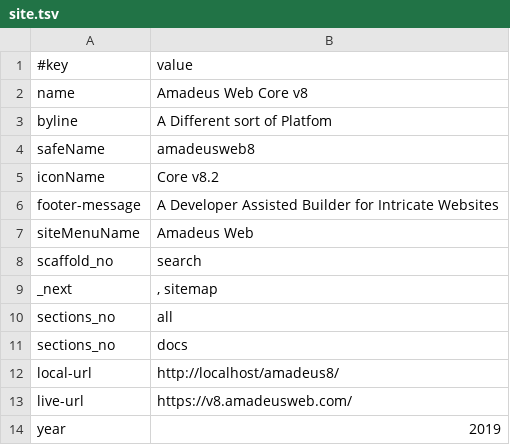
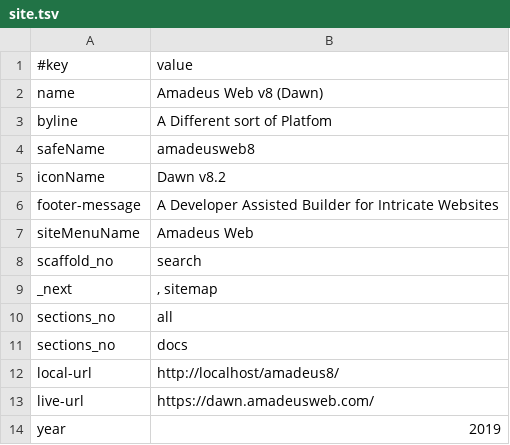
Before and after one commit to AmadeusWebWorld/dawn, a TSV file: data/site.tsv, drawn as a sheet.

```diff
--- a/data/site.tsv
+++ b/data/site.tsv
@@ -1,6 +1,6 @@
 #key	value
-name	Amadeus Web Core v8
+name	Amadeus Web v8 (Dawn)
 byline	A Different sort of Platfom
 safeName	amadeusweb8
-iconName	Core v8.2
+iconName	Dawn v8.2
 footer-message	A Developer Assisted Builder for Intricate Websites
@@ -12,3 +12,3 @@ sections_no	docs
 local-url	http://localhost/amadeus8/
-live-url	https://v8.amadeusweb.com/
+live-url	https://dawn.amadeusweb.com/
 year	2019
```
Also changed, not shown: data/sites.tsv, 7 other files.
